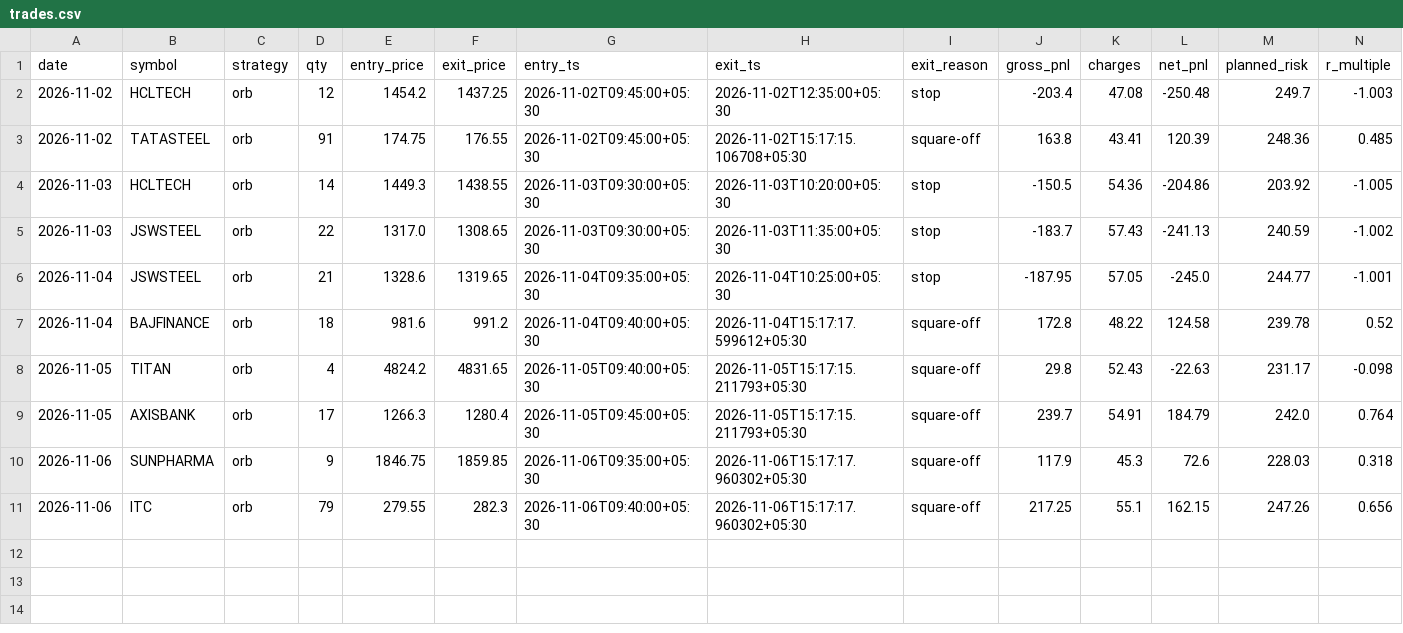
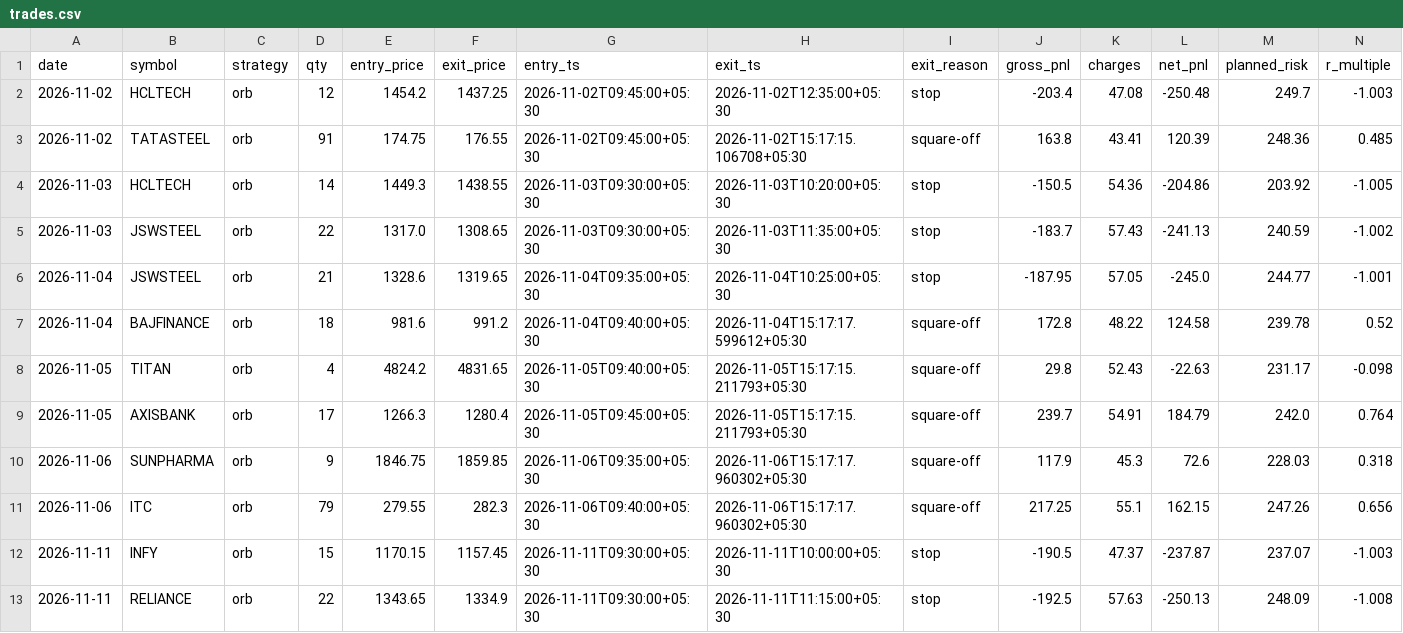
Before and after one commit to Ayush-Kmr/nse-algo-trader, a CSV file: journal/trades.csv, drawn as a sheet; the diff names each change by its address in the sheet, - before the commit and + after, or states it on an @@ line.

```diff
--- a/journal/trades.csv
+++ b/journal/trades.csv
+row 12: 2026-11-11 | INFY | orb | 15 | 1170.15 | 1157.45 | 2026-11-11T09:30:00+05:30 | 2026-11-11T10:00:00+05:30 | stop | -190.5 | 47.37 | -237.87 | 237.07 | -1.003
+row 13: 2026-11-11 | RELIANCE | orb | 22 | 1343.65 | 1334.9 | 2026-11-11T09:30:00+05:30 | 2026-11-11T11:15:00+05:30 | stop | -192.5 | 57.63 | -250.13 | 248.09 | -1.008
```
Also changed, not shown: 2 other files.
